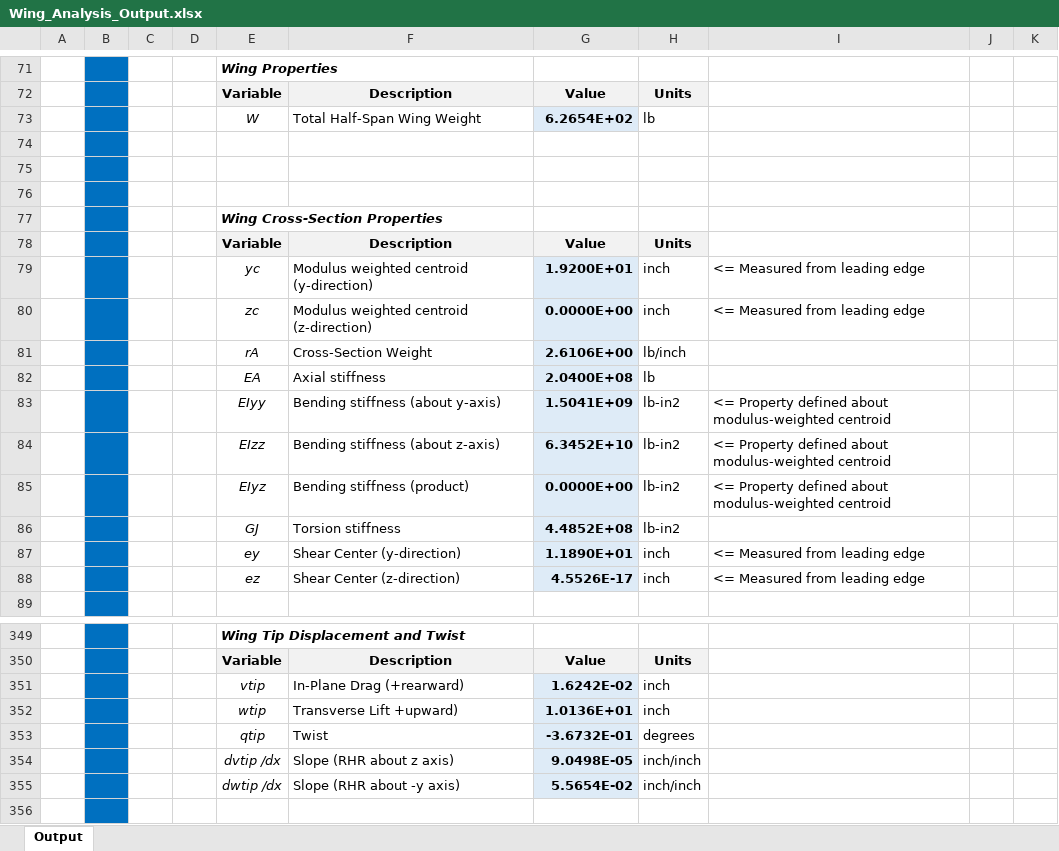
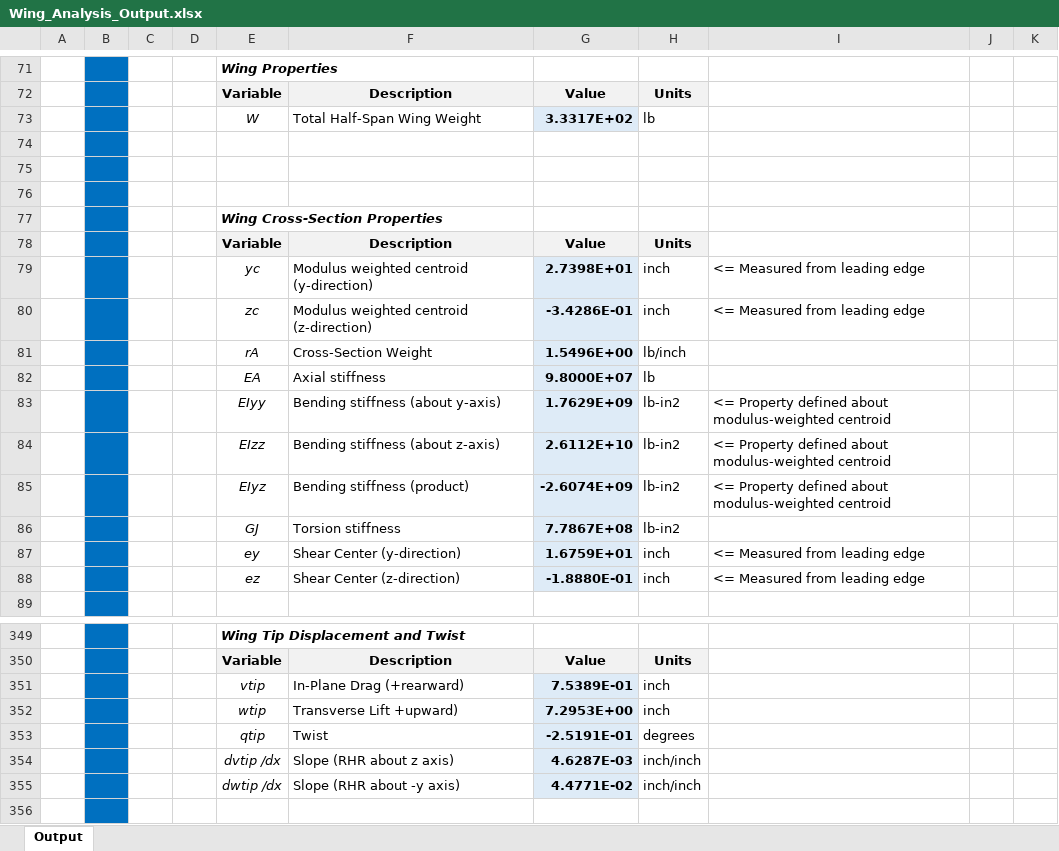
Before and after one commit to levi-stein/UCSD-Classes, an Excel workbook: WI 24/SE 160A/MATLAB PROJECT 2/2024_SE160A_MATLAB_Wing_Student_Project (v2)/Wing_Analysis_Output.xlsx, sheet Output, drawn as a sheet; only a part is shown, gaps mark what is left out; values as stored, in another font and other column widths than the file's, no borders; charts and pictures not drawn; the diff covers the shown part only; the diff names each change by its address in the sheet, - before the commit and + after, or states it on an @@ line.

```diff
--- a/WI 24/SE 160A/MATLAB PROJECT 2/2024_SE160A_MATLAB_Wing_Student_Project (v2)/Wing_Analysis_Output.xlsx (sheet Output)
+++ b/WI 24/SE 160A/MATLAB PROJECT 2/2024_SE160A_MATLAB_Wing_Student_Project (v2)/Wing_Analysis_Output.xlsx (sheet Output)
-G73: 6.2654E+02
+G73: 3.3317E+02
-G79: 1.9200E+01
+G79: 2.7398E+01
-G80: 0.0000E+00
+G80: -3.4286E-01
-G81: 2.6106E+00
+G81: 1.5496E+00
-G82: 2.0400E+08
+G82: 9.8000E+07
-G83: 1.5041E+09
+G83: 1.7629E+09
-G84: 6.3452E+10
+G84: 2.6112E+10
-G85: 0.0000E+00
+G85: -2.6074E+09
-G86: 4.4852E+08
+G86: 7.7867E+08
-G87: 1.1890E+01
+G87: 1.6759E+01
-G88: 4.5526E-17
+G88: -1.8880E-01
-G351: 1.6242E-02
+G351: 7.5389E-01
-G352: 1.0136E+01
+G352: 7.2953E+00
-G353: -3.6732E-01
+G353: -2.5191E-01
-G354: 9.0498E-05
+G354: 4.6287E-03
-G355: 5.5654E-02
+G355: 4.4771E-02
```
Also changed, not shown: 7 added rows, 7 removed rows and 12 edited cells elsewhere in this sheet, charts or pictures, WI 24/SE 160A/MATLAB PROJECT 2/2024_SE160A_MATLAB_Wing_Student_Project (v2)/Wing_Analysis_Input.xlsx, WI 24/SE 160A/MATLAB PROJECT 2/final/Wing_Analysis_Input.xlsx, 5 other files.
